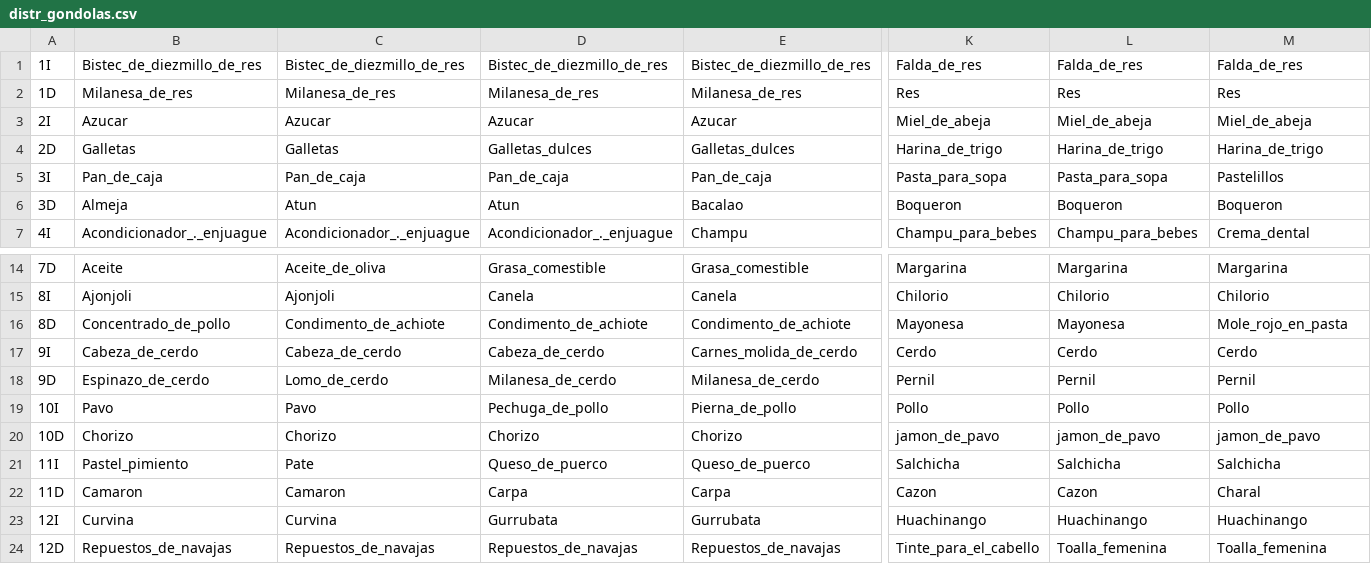
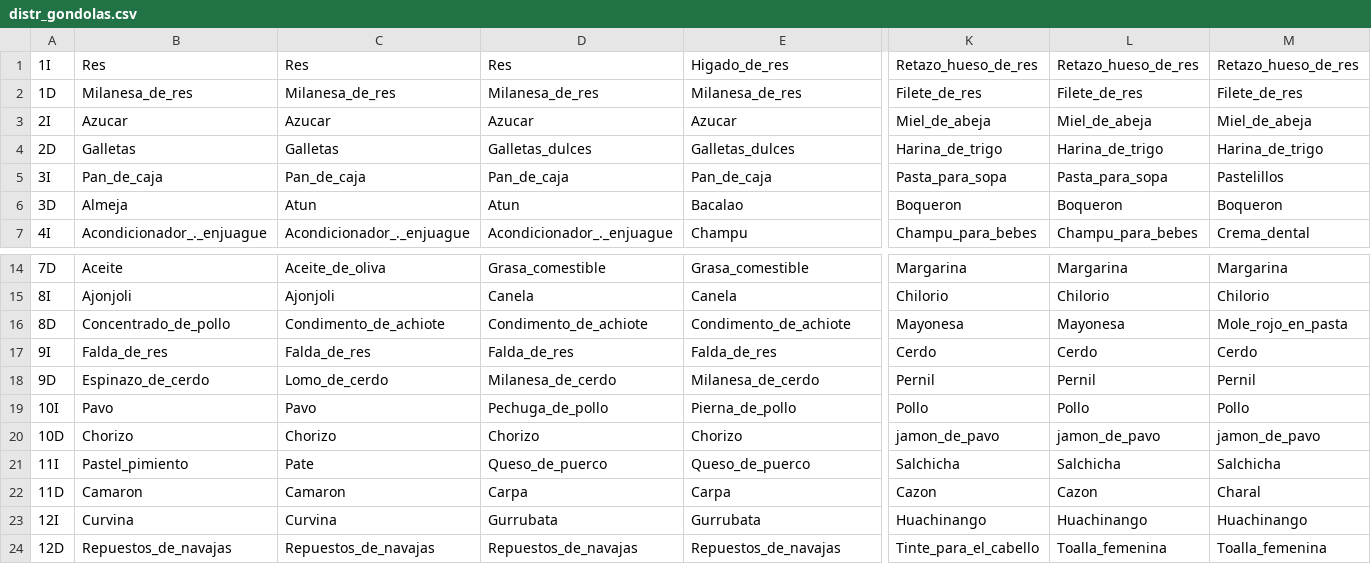
Before and after one commit to emontecinos/simulacion_capstone, a CSV file: distr_gondolas.csv, drawn as a sheet; only a part is shown, gaps mark what is left out; the diff covers the shown part only; the diff names each change by its address in the sheet, - before the commit and + after, or states it on an @@ line.

```diff
--- a/distr_gondolas.csv
+++ b/distr_gondolas.csv
-B1: Bistec_de_diezmillo_de_res
+B1: Res
-C1: Bistec_de_diezmillo_de_res
+C1: Res
-D1: Bistec_de_diezmillo_de_res
+D1: Res
-E1: Bistec_de_diezmillo_de_res
+E1: Higado_de_res
-K1: Falda_de_res
+K1: Retazo_hueso_de_res
-L1: Falda_de_res
+L1: Retazo_hueso_de_res
-M1: Falda_de_res
+M1: Retazo_hueso_de_res
-K2: Res
+K2: Filete_de_res
-L2: Res
+L2: Filete_de_res
-M2: Res
+M2: Filete_de_res
-B17: Cabeza_de_cerdo
+B17: Falda_de_res
-C17: Cabeza_de_cerdo
+C17: Falda_de_res
-D17: Cabeza_de_cerdo
+D17: Falda_de_res
-E17: Carnes_molida_de_cerdo
+E17: Falda_de_res
```
Also changed, not shown: 13 edited cells elsewhere in this file, 2 other files.
